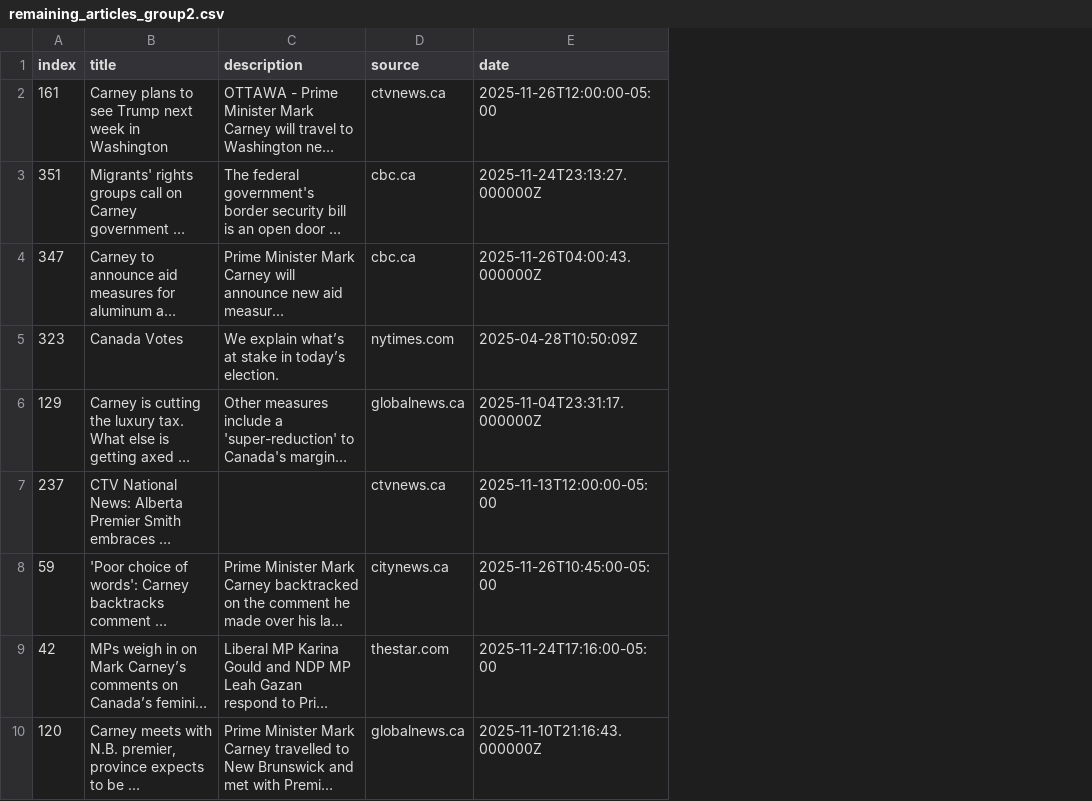
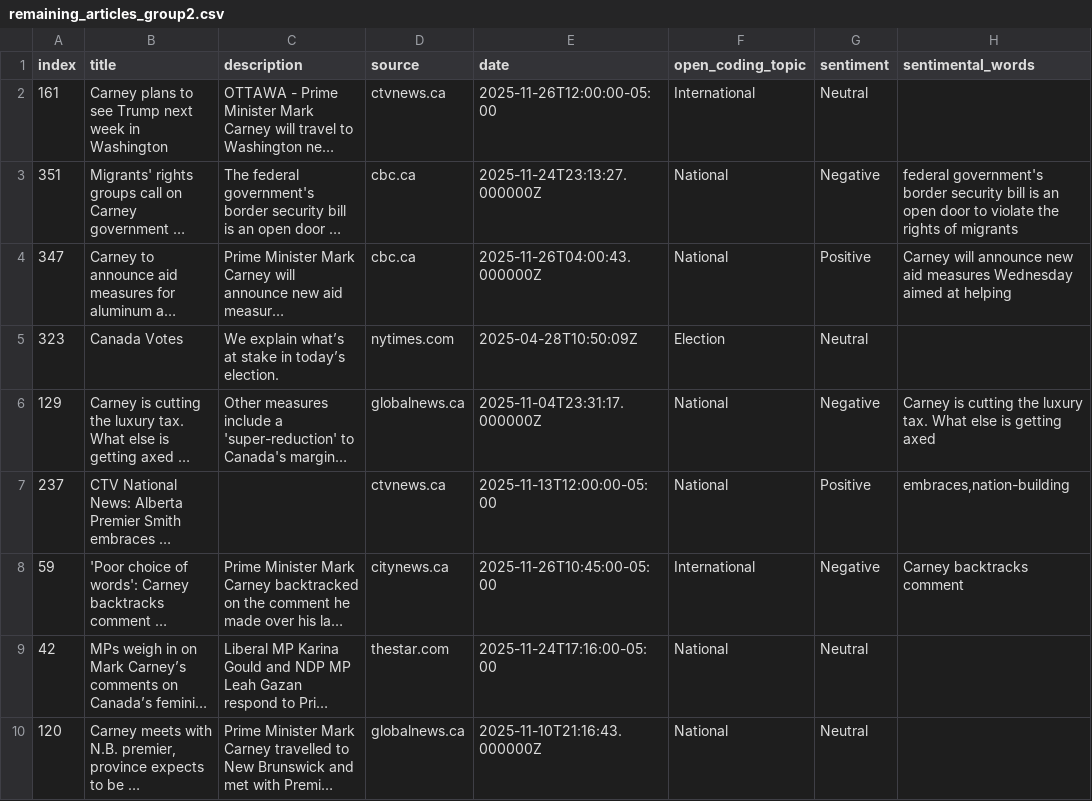
Before and after one commit to allisonmeikle/comp-370-final-project, a CSV file: data/articles/remaining_articles_group2.csv, drawn as a sheet; only a part is shown; long unchanged cells end in …; the diff names each change by its address in the sheet, - before the commit and + after, or states it on an @@ line.

Commit message:
Finished annotating group 2

```diff
--- a/data/articles/remaining_articles_group2.csv
+++ b/data/articles/remaining_articles_group2.csv
+column F (open_coding_topic), rows 2-10: International | National | National | Election | National | National | International | National | National
+column G (sentiment), rows 2-10: Neutral | Negative | Positive | Neutral | Negative | Positive | Negative | Neutral | Neutral
+column H (sentimental_words), rows 3-8: federal government's border security bill is an open door to violate the rights of migrants | Carney will announce new aid measures Wednesday aimed at helping |  | Carney is cutting the luxury tax. What else is getting axed | embraces,nation-building | Carney backtracks comment
```
Also changed, not shown: data/open_coding_articles.tsv, 1 other file.
